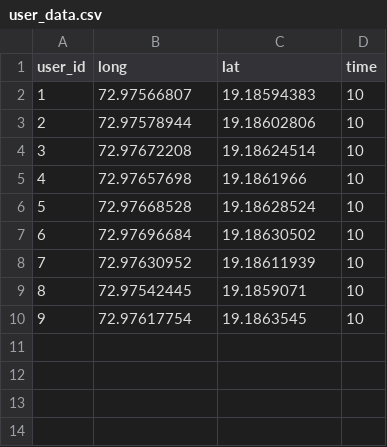
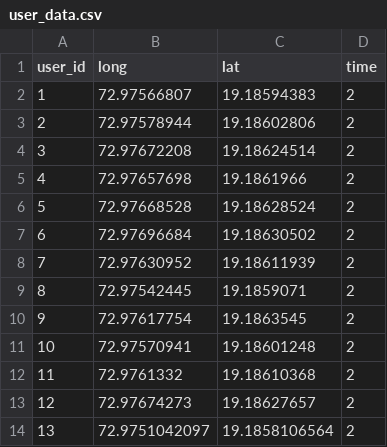
Before and after one commit to Deshram/Crowd_Dynamics, a CSV file: user_data.csv, drawn as a sheet.

```diff
--- a/user_data.csv
+++ b/user_data.csv
@@ -1,10 +1,14 @@
 user_id,long,lat,time
-1,72.97566807,19.18594383,10
-2,72.97578944,19.18602806,10
-3,72.97672208,19.18624514,10
-4,72.97657698,19.1861966,10
-5,72.97668528,19.18628524,10
-6,72.97696684,19.18630502,10
-7,72.97630952,19.18611939,10
-8,72.97542445,19.1859071,10
-9,72.97617754,19.1863545,10
+1,72.97566807,19.18594383,2
+2,72.97578944,19.18602806,2
+3,72.97672208,19.18624514,2
+4,72.97657698,19.1861966,2
+5,72.97668528,19.18628524,2
+6,72.97696684,19.18630502,2
+7,72.97630952,19.18611939,2
+8,72.97542445,19.1859071,2
+9,72.97617754,19.1863545,2
+10,72.97570941,19.18601248,2
+11,72.9761332,19.18610368,2
+12,72.97674273,19.18627657,2
+13,72.9751042097,19.1858106564,2
```
Also changed, not shown: 9 other files.
